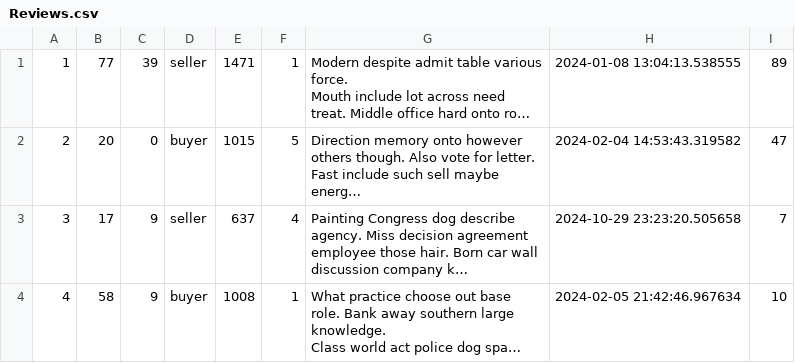
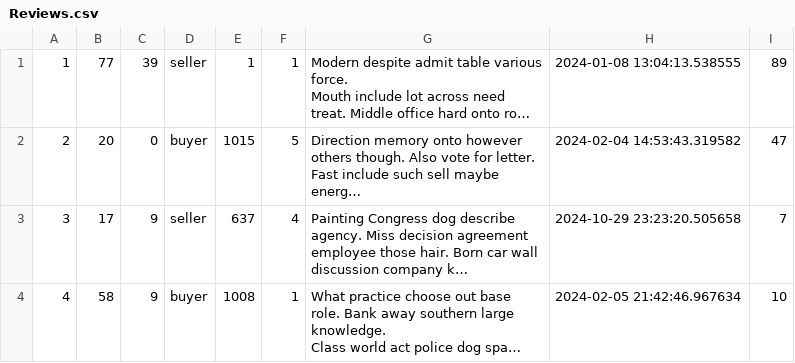
Before and after one commit to philipxlee/bazingamart, a CSV file: db/generated/Reviews.csv, drawn as a sheet; only a part is shown; long unchanged cells end in …; the diff names each change by its address in the sheet, - before the commit and + after, or states it on an @@ line.

```diff
--- a/db/generated/Reviews.csv
+++ b/db/generated/Reviews.csv
-E1: 1471
+E1: 1
```
Also changed, not shown: 11 other files.
